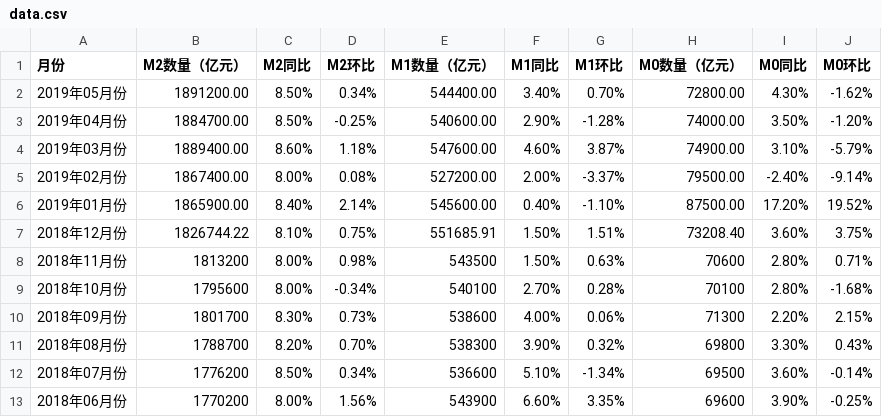
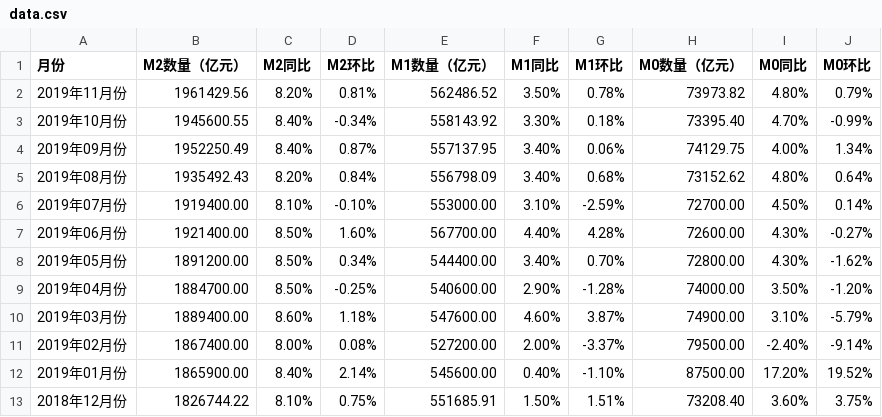
Before and after one commit to tracholar/economics-data, a CSV file: currency/data.csv, drawn as a sheet; only a part is shown; the shorter side is filled out with more unchanged rows; the diff names each change by its address in the sheet, - before the commit and + after, or states it on an @@ line.

Commit message:
update data

```diff
--- a/currency/data.csv
+++ b/currency/data.csv
+row 2: 2019年11月份 | 1961429.56 | 8.20% | 0.81% | 562486.52 | 3.50% | 0.78% | 73973.82 | 4.80% | 0.79%
+row 3: 2019年10月份 | 1945600.55 | 8.40% | -0.34% | 558143.92 | 3.30% | 0.18% | 73395.40 | 4.70% | -0.99%
+row 4: 2019年09月份 | 1952250.49 | 8.40% | 0.87% | 557137.95 | 3.40% | 0.06% | 74129.75 | 4.00% | 1.34%
+row 5: 2019年08月份 | 1935492.43 | 8.20% | 0.84% | 556798.09 | 3.40% | 0.68% | 73152.62 | 4.80% | 0.64%
+row 6: 2019年07月份 | 1919400.00 | 8.10% | -0.10% | 553000.00 | 3.10% | -2.59% | 72700.00 | 4.50% | 0.14%
+row 7: 2019年06月份 | 1921400.00 | 8.50% | 1.60% | 567700.00 | 4.40% | 4.28% | 72600.00 | 4.30% | -0.27%
```
Also changed, not shown: exchange-rate/data.csv, gdp/data.csv, 20 other files.
